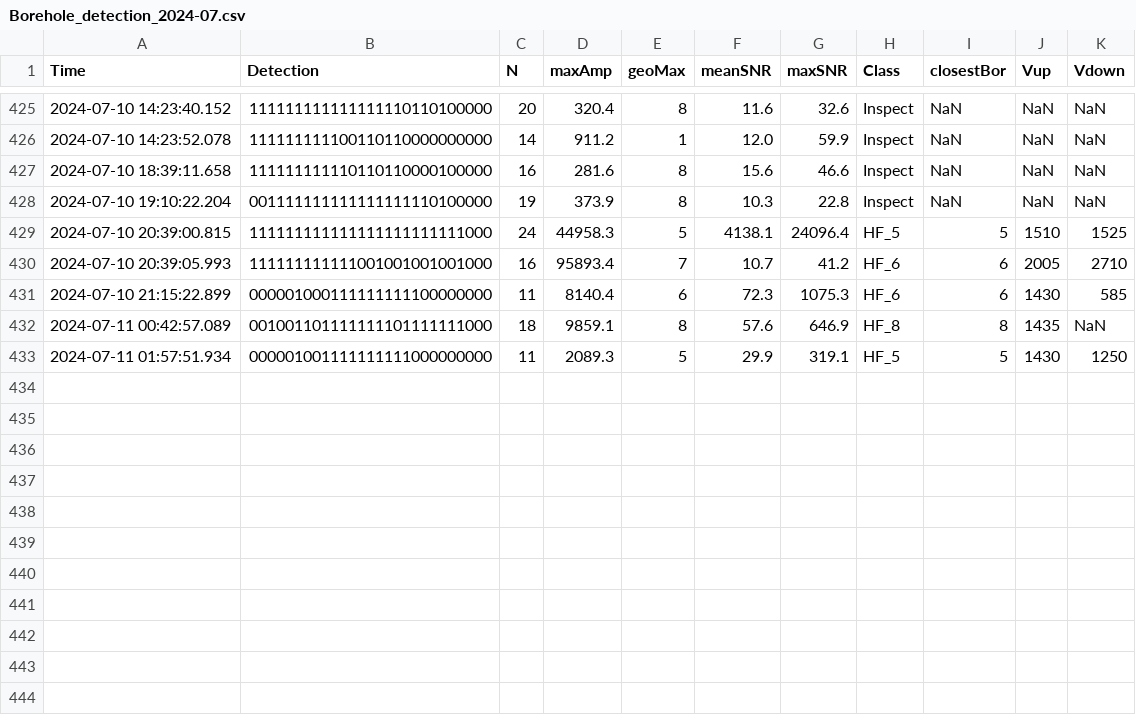
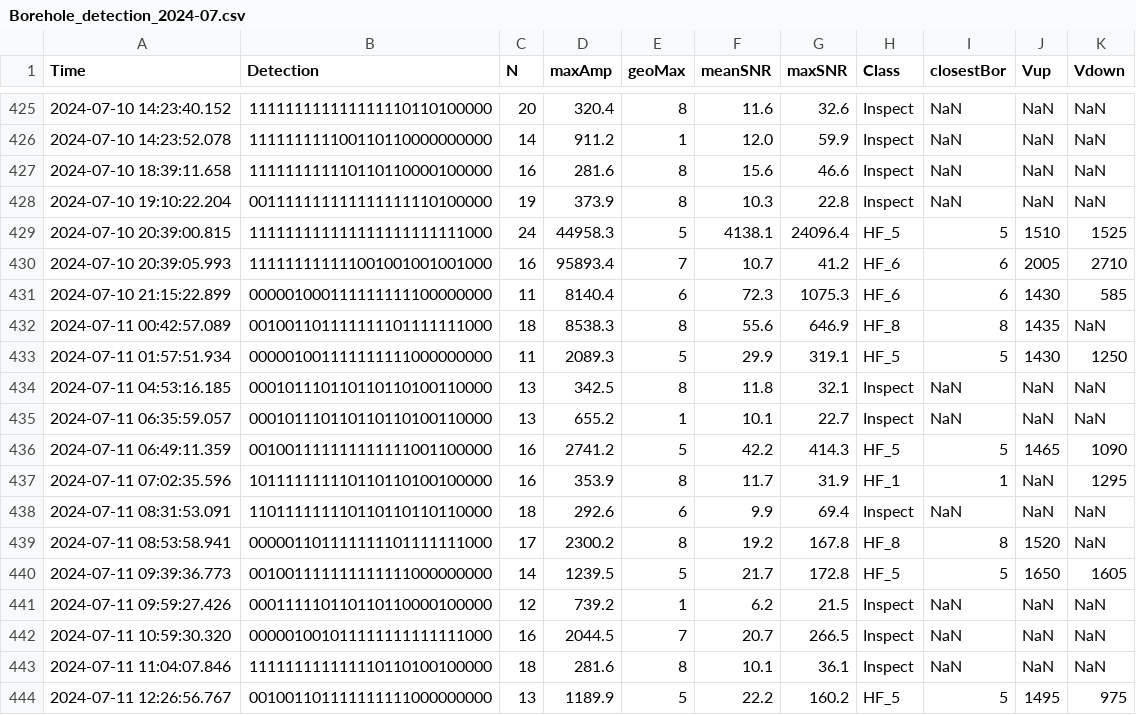
Before and after one commit to nlanget/Aaknes-borehole, a CSV file: data/detection/Borehole_detection_2024-07.csv, drawn as a sheet; only a part is shown, gaps mark what is left out.

```diff
--- a/data/detection/Borehole_detection_2024-07.csv
+++ b/data/detection/Borehole_detection_2024-07.csv
@@ -431,3 +431,14 @@ Time	Detection	N	maxAmp	geoMax	meanSNR	maxSNR	Class	closestBor	Vup	Vdown
 2024-07-10 21:15:22.899	000001000111111111100000000	11	 8140.4	6	  72.3	 1075.3	HF_6	6	1430	585
-2024-07-11 00:42:57.089	001001101111111101111111000	18	 9859.1	8	  57.6	  646.9	HF_8	8	1435	NaN
+2024-07-11 00:42:57.089	001001101111111101111111000	18	 8538.3	8	  55.6	  646.9	HF_8	8	1435	NaN
 2024-07-11 01:57:51.934	000001001111111111000000000	11	 2089.3	5	  29.9	  319.1	HF_5	5	1430	1250
+2024-07-11 04:53:16.185	000101110110110110100110000	13	  342.5	8	  11.8	   32.1	Inspect	NaN	NaN	NaN
+2024-07-11 06:35:59.057	000101110110110110100110000	13	  655.2	1	  10.1	   22.7	Inspect	NaN	NaN	NaN
+2024-07-11 06:49:11.359	001001111111111111001100000	16	 2741.2	5	  42.2	  414.3	HF_5	5	1465	1090
+2024-07-11 07:02:35.596	101111111110110110100100000	16	  353.9	8	  11.7	   31.9	HF_1	1	NaN	1295
+2024-07-11 08:31:53.091	110111111110110110110110000	18	  292.6	6	   9.9	   69.4	Inspect	NaN	NaN	NaN
+2024-07-11 08:53:58.941	000001101111111101111111000	17	 2300.2	8	  19.2	  167.8	HF_8	8	1520	NaN
+2024-07-11 09:39:36.773	001001111111111111000000000	14	 1239.5	5	  21.7	  172.8	HF_5	5	1650	1605
+2024-07-11 09:59:27.426	000111110110110110000100000	12	  739.2	1	   6.2	   21.5	Inspect	NaN	NaN	NaN
+2024-07-11 10:59:30.320	000001001011111111111111000	16	 2044.5	7	  20.7	  266.5	Inspect	NaN	NaN	NaN
+2024-07-11 11:04:07.846	111111111111110110100100000	18	  281.6	8	  10.1	   36.1	Inspect	NaN	NaN	NaN
+2024-07-11 12:26:56.767	001001101111111111000000000	13	 1189.9	5	  22.2	  160.2	HF_5	5	1495	975
```
Also changed, not shown: data/availability/data_availability_2024.csv, data/energy/RMS_2024-07.csv, 1 other file.
